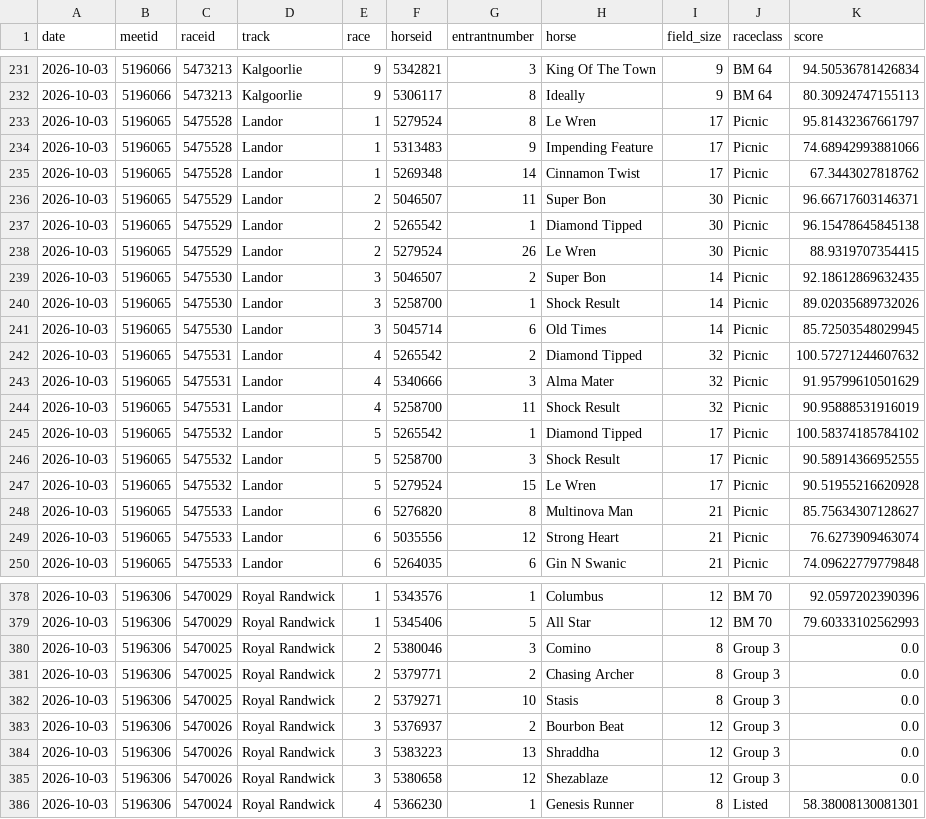
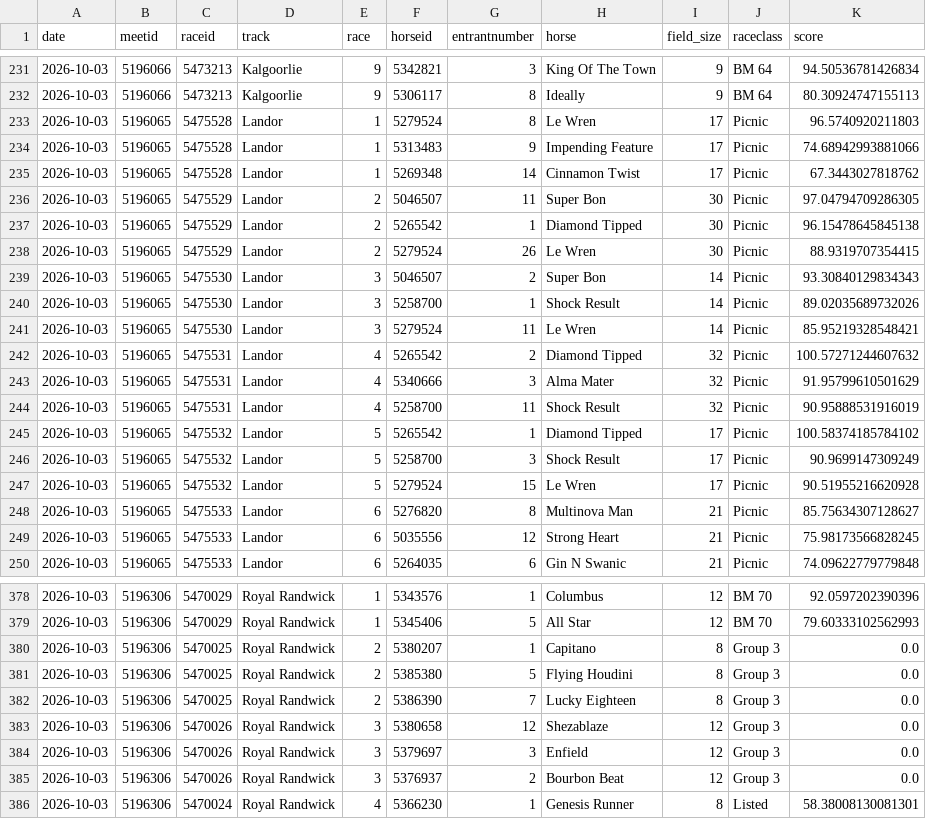
Before and after one commit to danielcappello/trackVision, a CSV file: race_ratings.csv, drawn as a sheet; only a part is shown, gaps mark what is left out; the diff covers the shown part only.

```diff
--- a/race_ratings.csv
+++ b/race_ratings.csv
@@ -232,11 +232,11 @@ date,meetid,raceid,track,race,horseid,entrantnumber,horse,field_size,raceclass,s
 2026-10-03,5196066,5473213,Kalgoorlie,9,5306117,8,Ideally,9,BM 64,80.30924747155113
-2026-10-03,5196065,5475528,Landor,1,5279524,8,Le Wren,17,Picnic,95.81432367661797
+2026-10-03,5196065,5475528,Landor,1,5279524,8,Le Wren,17,Picnic,96.5740920211803
 2026-10-03,5196065,5475528,Landor,1,5313483,9,Impending Feature,17,Picnic,74.68942993881066
 2026-10-03,5196065,5475528,Landor,1,5269348,14,Cinnamon Twist,17,Picnic,67.3443027818762
-2026-10-03,5196065,5475529,Landor,2,5046507,11,Super Bon,30,Picnic,96.66717603146371
+2026-10-03,5196065,5475529,Landor,2,5046507,11,Super Bon,30,Picnic,97.04794709286305
 2026-10-03,5196065,5475529,Landor,2,5265542,1,Diamond Tipped,30,Picnic,96.15478645845138
 2026-10-03,5196065,5475529,Landor,2,5279524,26,Le Wren,30,Picnic,88.9319707354415
-2026-10-03,5196065,5475530,Landor,3,5046507,2,Super Bon,14,Picnic,92.18612869632435
+2026-10-03,5196065,5475530,Landor,3,5046507,2,Super Bon,14,Picnic,93.30840129834343
 2026-10-03,5196065,5475530,Landor,3,5258700,1,Shock Result,14,Picnic,89.02035689732026
-2026-10-03,5196065,5475530,Landor,3,5045714,6,Old Times,14,Picnic,85.72503548029945
+2026-10-03,5196065,5475530,Landor,3,5279524,11,Le Wren,14,Picnic,85.95219328548421
 2026-10-03,5196065,5475531,Landor,4,5265542,2,Diamond Tipped,32,Picnic,100.57271244607632
@@ -245,6 +245,6 @@ date,meetid,raceid,track,race,horseid,entrantnumber,horse,field_size,raceclass,s
 2026-10-03,5196065,5475532,Landor,5,5265542,1,Diamond Tipped,17,Picnic,100.58374185784102
-2026-10-03,5196065,5475532,Landor,5,5258700,3,Shock Result,17,Picnic,90.58914366952555
+2026-10-03,5196065,5475532,Landor,5,5258700,3,Shock Result,17,Picnic,90.9699147309249
 2026-10-03,5196065,5475532,Landor,5,5279524,15,Le Wren,17,Picnic,90.51955216620928
 2026-10-03,5196065,5475533,Landor,6,5276820,8,Multinova Man,21,Picnic,85.75634307128627
-2026-10-03,5196065,5475533,Landor,6,5035556,12,Strong Heart,21,Picnic,76.6273909463074
+2026-10-03,5196065,5475533,Landor,6,5035556,12,Strong Heart,21,Picnic,75.98173566828245
 2026-10-03,5196065,5475533,Landor,6,5264035,6,Gin N Swanic,21,Picnic,74.09622779779848
@@ -379,8 +379,8 @@ date,meetid,raceid,track,race,horseid,entrantnumber,horse,field_size,raceclass,s
 2026-10-03,5196306,5470029,Royal Randwick,1,5345406,5,All Star,12,BM 70,79.60333102562993
-2026-10-03,5196306,5470025,Royal Randwick,2,5380046,3,Comino,8,Group 3,0.0
-2026-10-03,5196306,5470025,Royal Randwick,2,5379771,2,Chasing Archer,8,Group 3,0.0
-2026-10-03,5196306,5470025,Royal Randwick,2,5379271,10,Stasis,8,Group 3,0.0
+2026-10-03,5196306,5470025,Royal Randwick,2,5380207,1,Capitano,8,Group 3,0.0
+2026-10-03,5196306,5470025,Royal Randwick,2,5385380,5,Flying Houdini,8,Group 3,0.0
+2026-10-03,5196306,5470025,Royal Randwick,2,5386390,7,Lucky Eighteen,8,Group 3,0.0
+2026-10-03,5196306,5470026,Royal Randwick,3,5380658,12,Shezablaze,12,Group 3,0.0
+2026-10-03,5196306,5470026,Royal Randwick,3,5379697,3,Enfield,12,Group 3,0.0
 2026-10-03,5196306,5470026,Royal Randwick,3,5376937,2,Bourbon Beat,12,Group 3,0.0
-2026-10-03,5196306,5470026,Royal Randwick,3,5383223,13,Shraddha,12,Group 3,0.0
-2026-10-03,5196306,5470026,Royal Randwick,3,5380658,12,Shezablaze,12,Group 3,0.0
 2026-10-03,5196306,5470024,Royal Randwick,4,5366230,1,Genesis Runner,8,Listed,58.38008130081301
```
Also changed, not shown: 6 edited cells elsewhere in this file, 1 other file.
